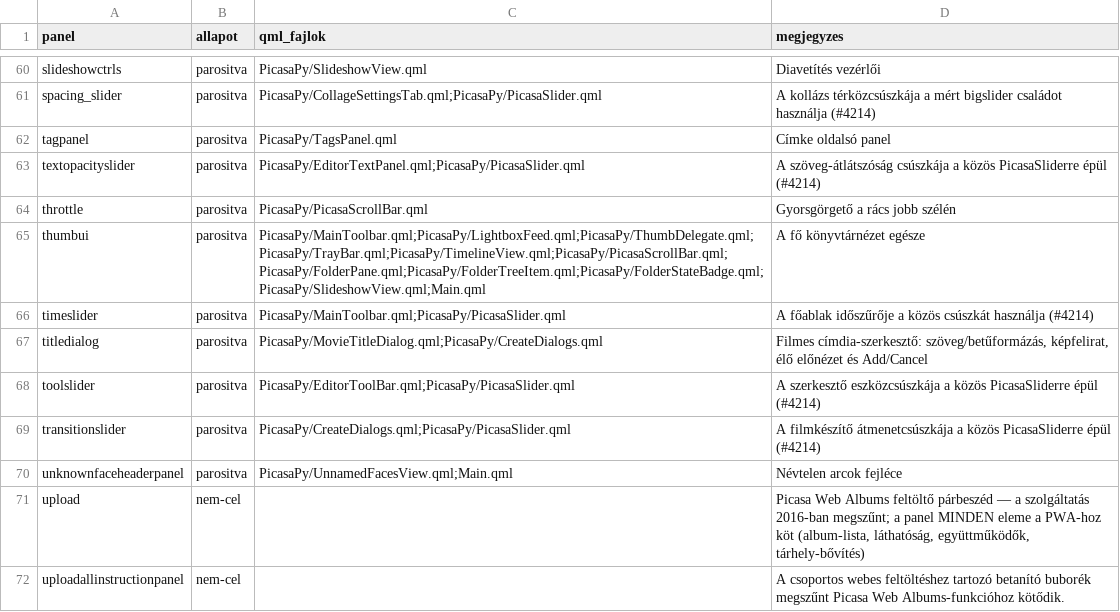
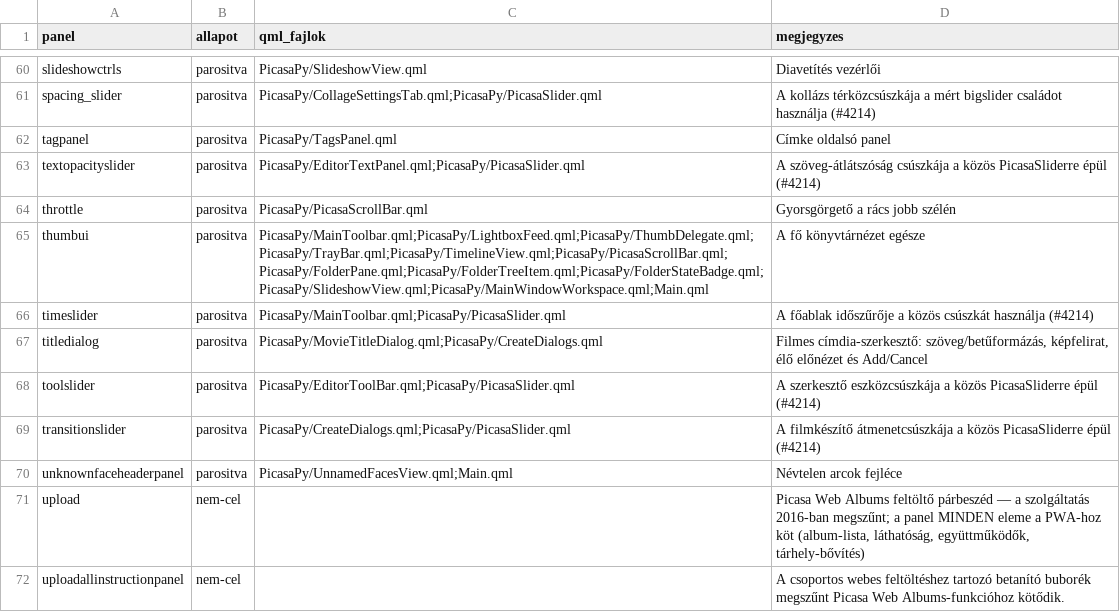
Before and after one commit to sanchomuzax/PicasaPy, a CSV file: docs/specs/ui-lefedettseg-megfeleltetes.csv, drawn as a sheet; only a part is shown, gaps mark what is left out.

```diff
--- a/docs/specs/ui-lefedettseg-megfeleltetes.csv
+++ b/docs/specs/ui-lefedettseg-megfeleltetes.csv
@@ -64,3 +64,3 @@ textopacityslider,parositva,PicasaPy/EditorTextPanel.qml;PicasaPy/PicasaSlider.q
 throttle,parositva,PicasaPy/PicasaScrollBar.qml,Gyorsgörgető a rács jobb szélén
-thumbui,parositva,PicasaPy/MainToolbar.qml;PicasaPy/LightboxFeed.qml;PicasaPy/ThumbDelegate.qml;PicasaPy/TrayBar.qml;PicasaPy/TimelineView.qml;PicasaPy/PicasaScrollBar.qml;PicasaPy/FolderPane.qml;PicasaPy/FolderTreeItem.qml;PicasaPy/FolderStateBadge.qml;PicasaPy/SlideshowView.qml;Main.qml,A fő könyvtárnézet egésze
+thumbui,parositva,PicasaPy/MainToolbar.qml;PicasaPy/LightboxFeed.qml;PicasaPy/ThumbDelegate.qml;PicasaPy/TrayBar.qml;PicasaPy/TimelineView.qml;PicasaPy/PicasaScrollBar.qml;PicasaPy/FolderPane.qml;PicasaPy/FolderTreeItem.qml;PicasaPy/FolderStateBadge.qml;PicasaPy/SlideshowView.qml;PicasaPy/MainWindowWorkspace.qml;Main.qml,A fő könyvtárnézet egésze
 timeslider,parositva,PicasaPy/MainToolbar.qml;PicasaPy/PicasaSlider.qml,A főablak időszűrője a közös csúszkát használja (#4214)
```
Also changed, not shown: docs/specs/ui-lefedettseg-elemek.csv, docs/specs/ui-tobblet-besorolas.tsv.
